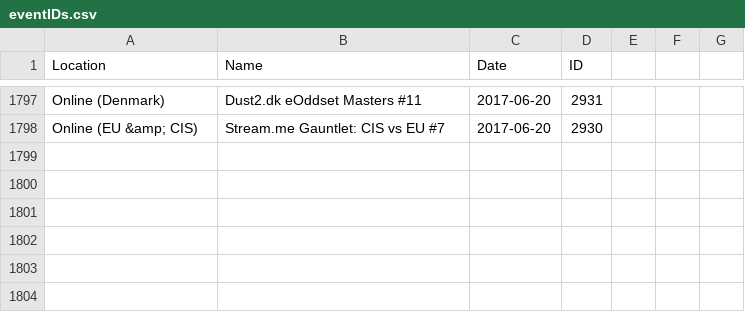
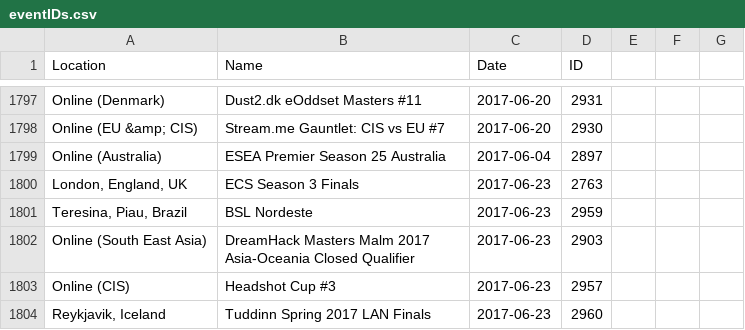
Before and after one commit to Liam-F/HLTV-Scraper, a CSV file: csv/eventIDs.csv, drawn as a sheet; only a part is shown, gaps mark what is left out; the diff names each change by its address in the sheet, - before the commit and + after, or states it on an @@ line.

```diff
--- a/csv/eventIDs.csv
+++ b/csv/eventIDs.csv
+row 1799: Online (Australia) | ESEA Premier Season 25 Australia | 2017-06-04 | 2897
+row 1800: London, England, UK | ECS Season 3 Finals | 2017-06-23 | 2763
+row 1801: Teresina, Piau, Brazil | BSL Nordeste | 2017-06-23 | 2959
+row 1802: Online (South East Asia) | DreamHack Masters Malm 2017 Asia-Oceania Closed Qualifier | 2017-06-23 | 2903
+row 1803: Online (CIS) | Headshot Cup #3 | 2017-06-23 | 2957
+row 1804: Reykjavik, Iceland | Tuddinn Spring 2017 LAN Finals | 2017-06-23 | 2960
```
Also changed, not shown: csv/players.csv, csv/teams.csv, 4 other files.
